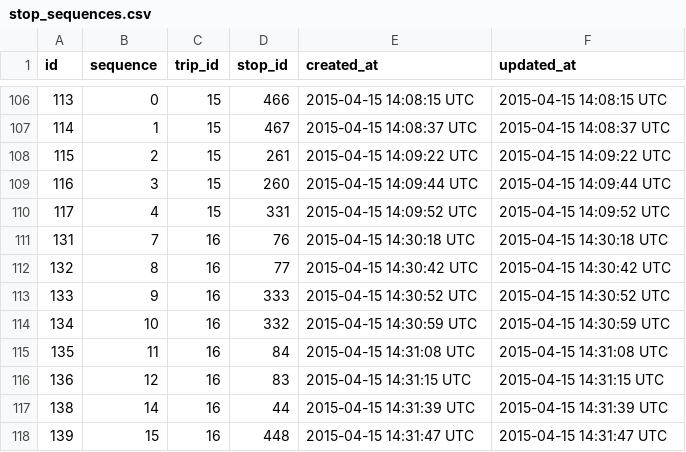
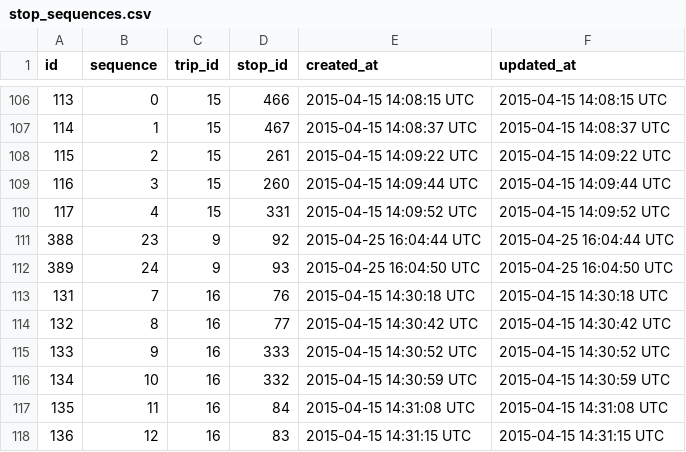
Before and after one commit to merlos/panatrans-dataset, a CSV file: stop_sequences.csv, drawn as a sheet; only a part is shown, gaps mark what is left out; the shorter side is filled out with more unchanged rows.

```diff
--- a/stop_sequences.csv
+++ b/stop_sequences.csv
@@ -110,2 +110,4 @@ id,sequence,trip_id,stop_id,created_at,updated_at
 117,4,15,331,2015-04-15 14:09:52 UTC,2015-04-15 14:09:52 UTC
+388,23,9,92,2015-04-25 16:04:44 UTC,2015-04-25 16:04:44 UTC
+389,24,9,93,2015-04-25 16:04:50 UTC,2015-04-25 16:04:50 UTC
 131,7,16,76,2015-04-15 14:30:18 UTC,2015-04-15 14:30:18 UTC
```
Also changed, not shown: trips.csv.
